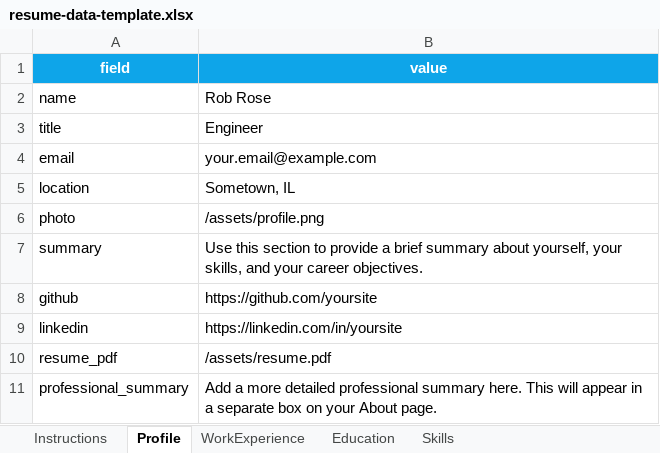
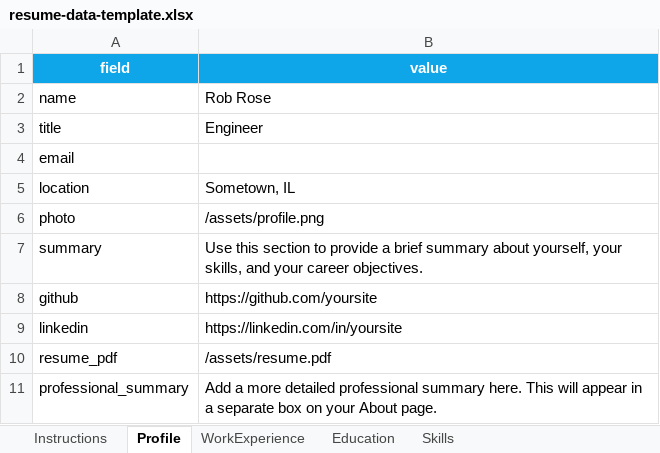
Before and after one commit to mr-flowjangles/aws-serverless-resume, an Excel workbook: scripts/resume-data-template.xlsx, sheet Profile, drawn as a sheet; values as stored, in another font and other column widths than the file's, no borders; the diff names each change by its address in the sheet, - before the commit and + after, or states it on an @@ line.

```diff
--- a/scripts/resume-data-template.xlsx (sheet Profile)
+++ b/scripts/resume-data-template.xlsx (sheet Profile)
-B4 (value): your.email@example.com
+B4 (value): (empty)
```
Also changed, not shown: 6 other files.
